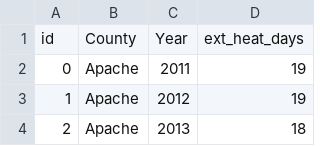
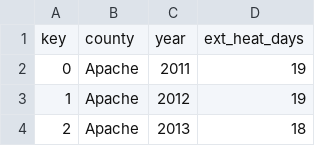
Before and after one commit to Abby-Boulter/Project_3, a CSV file: arcive_analysis/abby_analysis/data/ExtremeHeatDays.csv, drawn as a sheet; only a part is shown.

```diff
--- a/arcive_analysis/abby_analysis/data/ExtremeHeatDays.csv
+++ b/arcive_analysis/abby_analysis/data/ExtremeHeatDays.csv
@@ -1,2 +1,2 @@
-id,County,Year,ext_heat_days
+key,county,year,ext_heat_days
 0,Apache,2011,19
```
Also changed, not shown: 25 other files.
